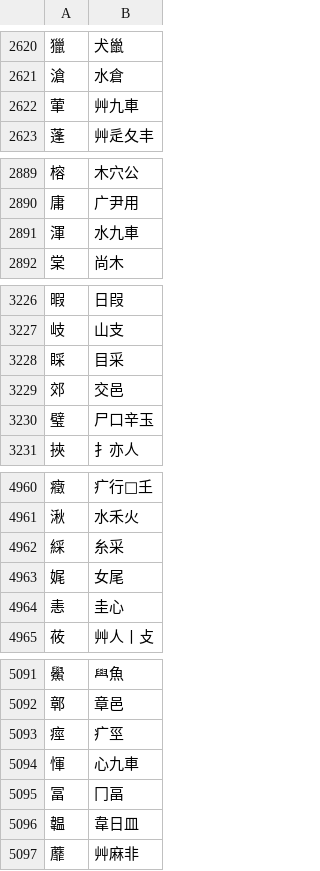
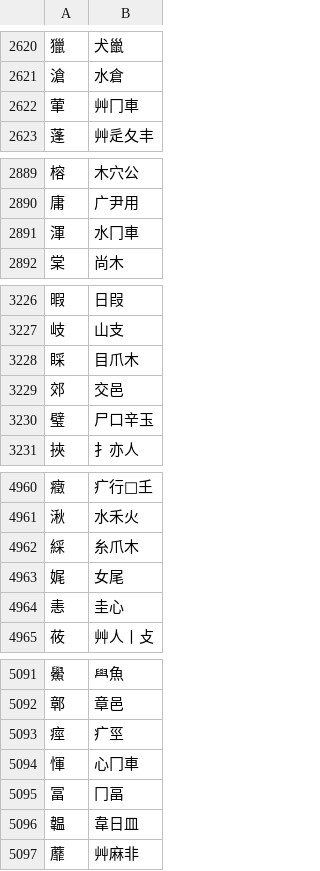
Before and after one commit to chenlin014/xinzheng, a TSV file: zg-scheme/siyuan/siyuan.tsv, drawn as a sheet; only a part is shown, gaps mark what is left out; the diff covers the shown part only.

```diff
--- a/zg-scheme/siyuan/siyuan.tsv
+++ b/zg-scheme/siyuan/siyuan.tsv
@@ -2621,3 +2621,3 @@
 滄	水倉
-葷	艸九車
+葷	艸冂車
 蓬	艸辵夂丰
@@ -2890,3 +2890,3 @@
 庸	广尹用
-渾	水九車
+渾	水冂車
 棠	尚木
@@ -3227,3 +3227,3 @@
 岐	山支
-睬	目采
+睬	目爪木
 郊	交邑
@@ -4961,3 +4961,3 @@
 湫	水禾火
-綵	糸采
+綵	糸爪木
 娓	女尾
@@ -5093,3 +5093,3 @@
 痙	疒巠
-惲	心九車
+惲	心冂車
 冨	冂畐
```
Also changed, not shown: 59 edited cells elsewhere in this file, frequency/zigen/xingyi-jt.tsv, zg-scheme/siyuan/zg-code/leifen.tsv, 10 other files.
